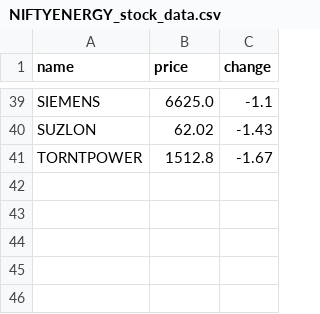
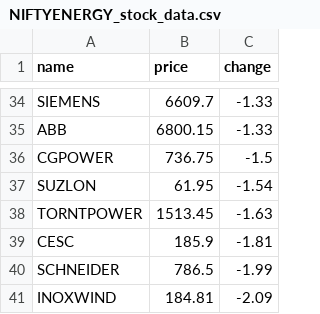
Before and after one commit to SxryxnshS5/Python-Playwright-StockScraper-API, a CSV file: Scraped data/NIFTYENERGY_stock_data.csv, drawn as a sheet; only a part is shown, gaps mark what is left out; addresses are those after the commit; the diff covers the shown part only; the diff names each change by its address in the sheet, - before the commit and + after, or states it on an @@ line.

```diff
--- a/Scraped data/NIFTYENERGY_stock_data.csv
+++ b/Scraped data/NIFTYENERGY_stock_data.csv
-B34 (price): 6625.0
+B34 (price): 6609.7
-C34 (change): -1.1
+C34 (change): -1.33
+row 35: ABB | 6800.15 | -1.33
+row 36: CGPOWER | 736.75 | -1.5
-B37 (price): 62.02
+B37 (price): 61.95
-C37 (change): -1.43
+C37 (change): -1.54
-B38 (price): 1512.8
+B38 (price): 1513.45
-C38 (change): -1.67
+C38 (change): -1.63
+row 39: CESC | 185.9 | -1.81
+row 40: SCHNEIDER | 786.5 | -1.99
+row 41: INOXWIND | 184.81 | -2.09
```
Also changed, not shown: 17 added rows, 22 removed rows and 30 edited cells elsewhere in this file, Scraped data/NIFTY200_stock_data.csv, Scraped data/NIFTY500_stock_data.csv, 33 other files.
